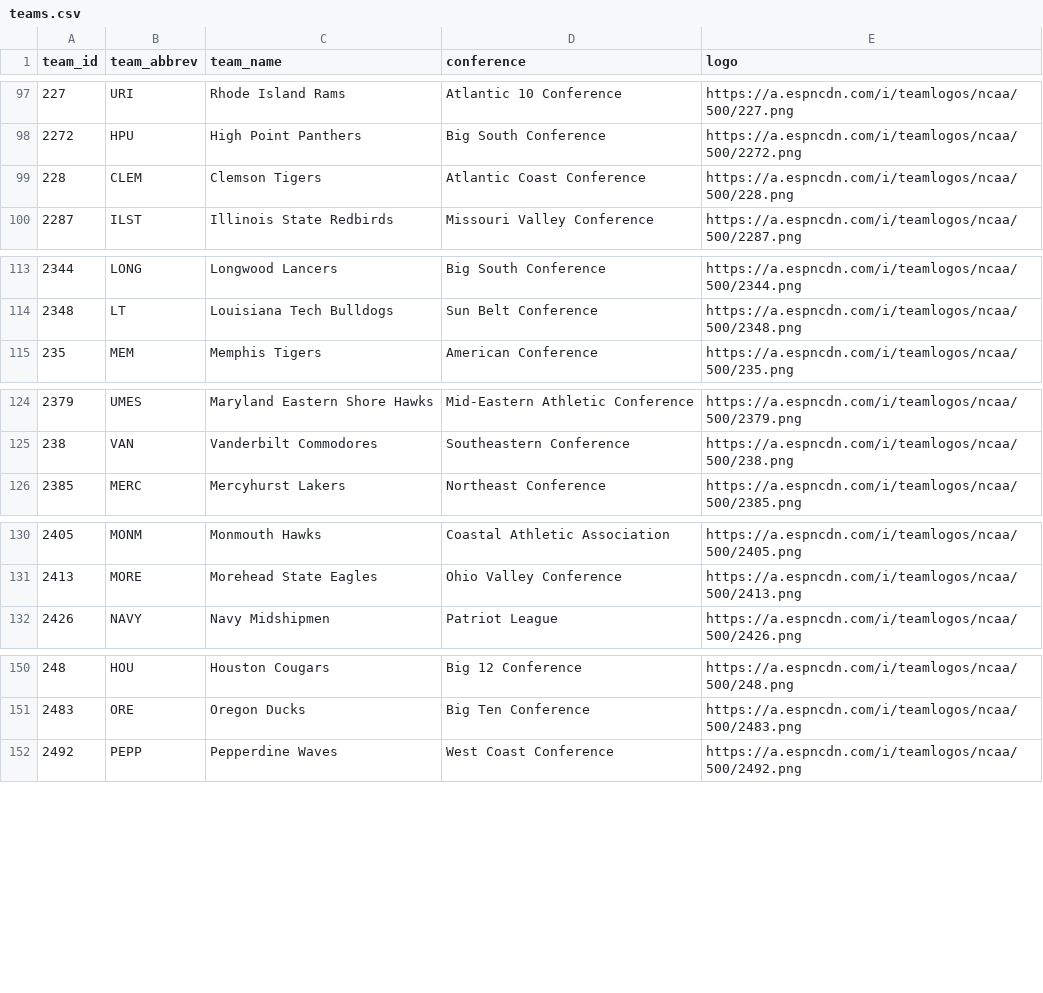
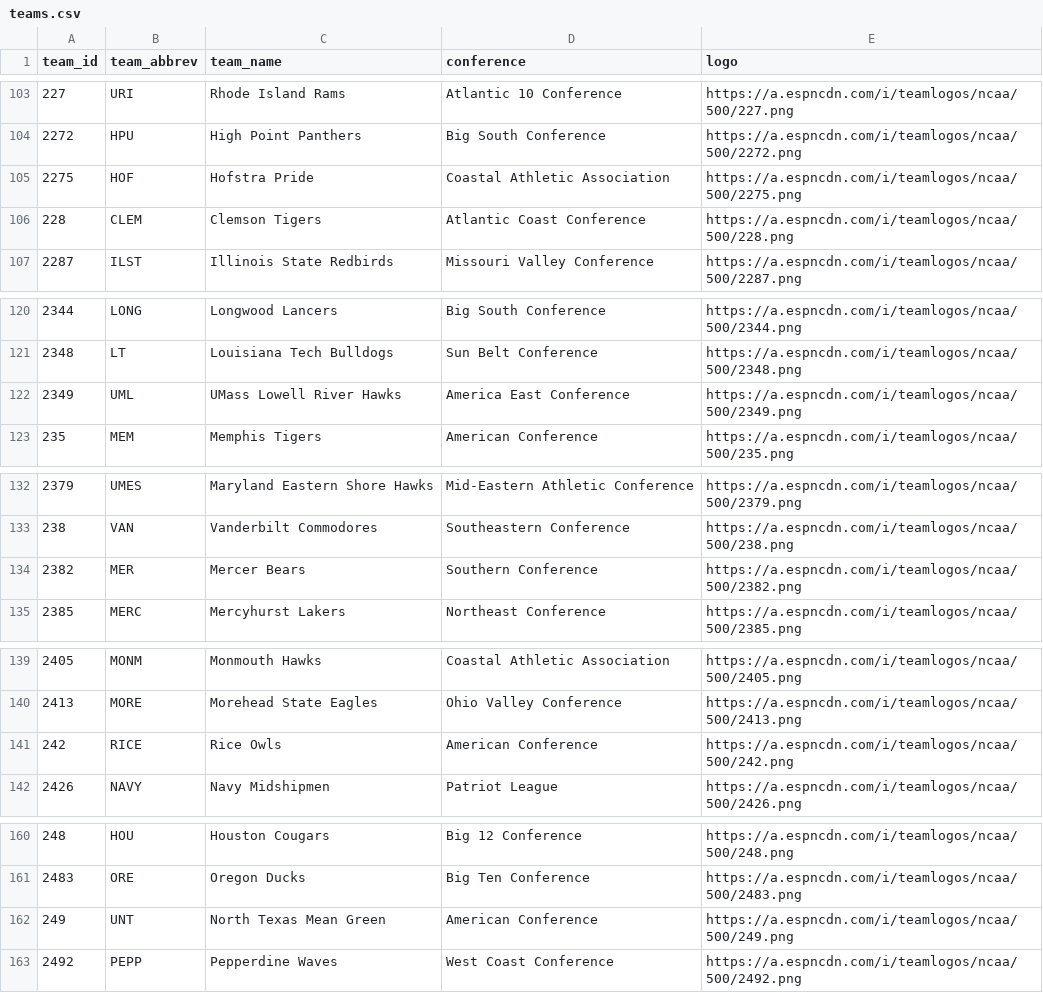
Before and after one commit to Crice1620/March_Madness_Sim, a CSV file: data/mbb_app/teams.csv, drawn as a sheet; only a part is shown, gaps mark what is left out; the diff covers the shown part only; the diff names each change by its address in the sheet, - before the commit and + after, or states it on an @@ line.

```diff
--- a/data/mbb_app/teams.csv
+++ b/data/mbb_app/teams.csv
+row 105: 2275 | HOF | Hofstra Pride | Coastal Athletic Association | https://a.espncdn.com/i/teamlogos/ncaa/500/2275.png
+row 122: 2349 | UML | UMass Lowell River Hawks | America East Conference | https://a.espncdn.com/i/teamlogos/ncaa/500/2349.png
+row 134: 2382 | MER | Mercer Bears | Southern Conference | https://a.espncdn.com/i/teamlogos/ncaa/500/2382.png
+row 141: 242 | RICE | Rice Owls | American Conference | https://a.espncdn.com/i/teamlogos/ncaa/500/242.png
+row 162: 249 | UNT | North Texas Mean Green | American Conference | https://a.espncdn.com/i/teamlogos/ncaa/500/249.png
```
Also changed, not shown: 13 added rows elsewhere in this file, data/mbb/2027/league.csv, data/mbb_app/som_umatrix.csv, 8 other files.
